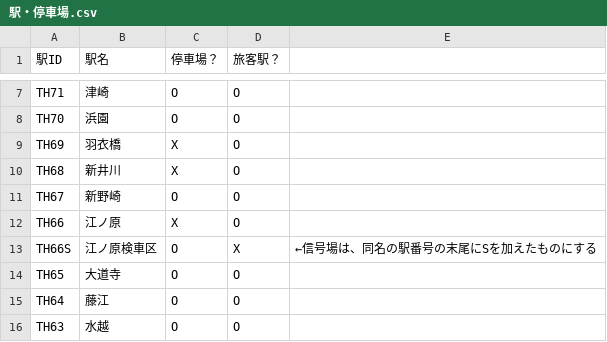
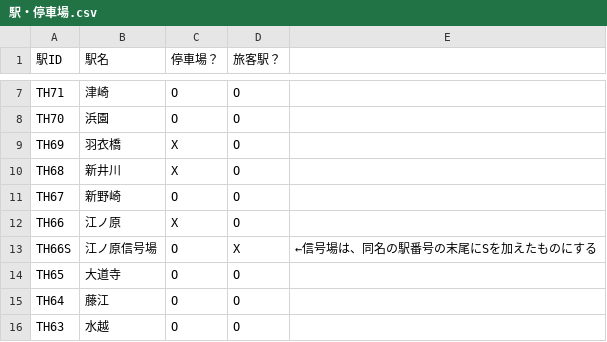
Before and after one commit to daidoji-traincrew-office/Traincrew_MultiATS_Server, a CSV file: Traincrew_MultiATS_Server/Data/駅・停車場.csv, drawn as a sheet; only a part is shown, gaps mark what is left out.

```diff
--- a/Traincrew_MultiATS_Server/Data/駅・停車場.csv
+++ b/Traincrew_MultiATS_Server/Data/駅・停車場.csv
@@ -12,3 +12,3 @@ TH67,新野崎,O,O,
 TH66,江ノ原,X,O,
-TH66S,江ノ原検車区,O,X,←信号場は、同名の駅番号の末尾にSを加えたものにする
+TH66S,江ノ原信号場,O,X,←信号場は、同名の駅番号の末尾にSを加えたものにする
 TH65,大道寺,O,O,
```
Also changed, not shown: Traincrew_MultiATS_Server/Data/信号リスト.csv, 2 other files.
